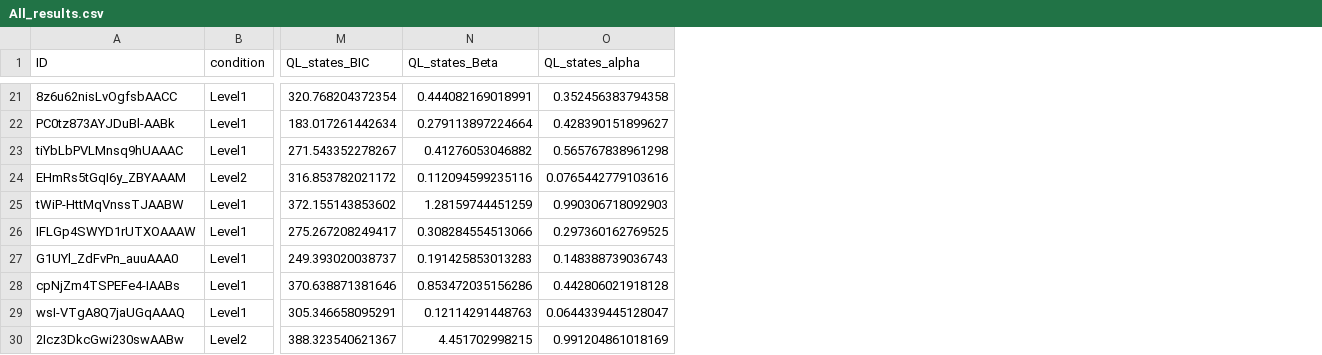
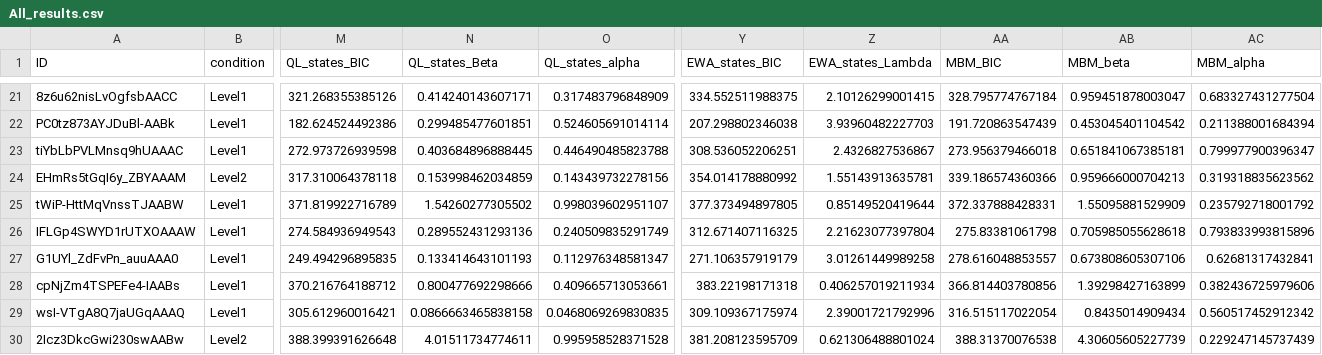
Before and after one commit to speekenbrink-lab/comp_model_RPS, a CSV file: All_results.csv, drawn as a sheet; only a part is shown, gaps mark what is left out; the diff covers the shown part only; the diff names each change by its address in the sheet, - before the commit and + after, or states it on an @@ line.

```diff
--- a/All_results.csv
+++ b/All_results.csv
+column Y (EWA_states_BIC), rows 21-30: 334.552511988375 | 207.298802346038 | 308.536052206251 | 354.014178880992 | 377.373494897805 | 312.671407116325 | 271.106357919179 | 383.22198171318 | 309.109367175974 | 381.208123595709
+column Z (EWA_states_Lambda), rows 21-30: 2.10126299001415 | 3.93960482227703 | 2.4326827536867 | 1.55143913635781 | 0.85149520419644 | 2.21623077397804 | 3.01261449989258 | 0.406257019211934 | 2.39001721792996 | 0.621306488801024
+column AA (MBM_BIC), rows 21-30: 328.795774767184 | 191.720863547439 | 273.956379466018 | 339.186574360366 | 372.337888428331 | 275.83381061798 | 278.616048853557 | 366.814403780856 | 316.515117022054 | 388.31370076538
+column AB (MBM_beta), rows 21-30: 0.959451878003047 | 0.453045401104542 | 0.651841067385181 | 0.959666000704213 | 1.55095881529909 | 0.705985055628618 | 0.673808605307106 | 1.39298427163899 | 0.8435014909434 | 4.30605605227739
+column AC (MBM_alpha), rows 21-30: 0.683327431277504 | 0.211388001684394 | 0.799977900396347 | 0.319318835623562 | 0.235792718001792 | 0.793833993815896 | 0.62681317432841 | 0.382436725979606 | 0.560517452912342 | 0.229247145737439
-M21 (QL_states_BIC): 320.768204372354
+M21 (QL_states_BIC): 321.268355385126
-N21 (QL_states_Beta): 0.444082169018991
+N21 (QL_states_Beta): 0.414240143607171
-O21 (QL_states_alpha): 0.352456383794358
+O21 (QL_states_alpha): 0.317483796848909
-M22 (QL_states_BIC): 183.017261442634
+M22 (QL_states_BIC): 182.624524492386
-N22 (QL_states_Beta): 0.279113897224664
+N22 (QL_states_Beta): 0.299485477601851
-O22 (QL_states_alpha): 0.428390151899627
+O22 (QL_states_alpha): 0.524605691014114
-M23 (QL_states_BIC): 271.543352278267
+M23 (QL_states_BIC): 272.973726939598
-N23 (QL_states_Beta): 0.41276053046882
+N23 (QL_states_Beta): 0.403684896888445
-O23 (QL_states_alpha): 0.565767838961298
+O23 (QL_states_alpha): 0.446490485823788
-M24 (QL_states_BIC): 316.853782021172
+M24 (QL_states_BIC): 317.310064378118
-N24 (QL_states_Beta): 0.112094599235116
+N24 (QL_states_Beta): 0.153998462034859
-O24 (QL_states_alpha): 0.0765442779103616
+O24 (QL_states_alpha): 0.143439732278156
-M25 (QL_states_BIC): 372.155143853602
+M25 (QL_states_BIC): 371.819922716789
-N25 (QL_states_Beta): 1.28159744451259
+N25 (QL_states_Beta): 1.54260277305502
-O25 (QL_states_alpha): 0.990306718092903
+O25 (QL_states_alpha): 0.998039602951107
-M26 (QL_states_BIC): 275.267208249417
+M26 (QL_states_BIC): 274.584936949543
-N26 (QL_states_Beta): 0.308284554513066
+N26 (QL_states_Beta): 0.289552431293136
-O26 (QL_states_alpha): 0.297360162769525
+O26 (QL_states_alpha): 0.240509835291749
-M27 (QL_states_BIC): 249.393020038737
+M27 (QL_states_BIC): 249.494296895835
-N27 (QL_states_Beta): 0.191425853013283
+N27 (QL_states_Beta): 0.133414643101193
-O27 (QL_states_alpha): 0.148388739036743
+O27 (QL_states_alpha): 0.112976348581347
-M28 (QL_states_BIC): 370.638871381646
+M28 (QL_states_BIC): 370.216764188712
-N28 (QL_states_Beta): 0.853472035156286
+N28 (QL_states_Beta): 0.800477692298666
-O28 (QL_states_alpha): 0.442806021918128
+O28 (QL_states_alpha): 0.409665713053661
-M29 (QL_states_BIC): 305.346658095291
+M29 (QL_states_BIC): 305.612960016421
-N29 (QL_states_Beta): 0.12114291448763
+N29 (QL_states_Beta): 0.0866663465838158
-O29 (QL_states_alpha): 0.0644339445128047
+O29 (QL_states_alpha): 0.0468069269830835
-M30 (QL_states_BIC): 388.323540621367
+M30 (QL_states_BIC): 388.399391626648
-N30 (QL_states_Beta): 4.451702998215
+N30 (QL_states_Beta): 4.01511734774611
-O30 (QL_states_alpha): 0.991204861018169
+O30 (QL_states_alpha): 0.995958528371528
```
Also changed, not shown: 126 edited cells elsewhere in this file, 8 other files.
